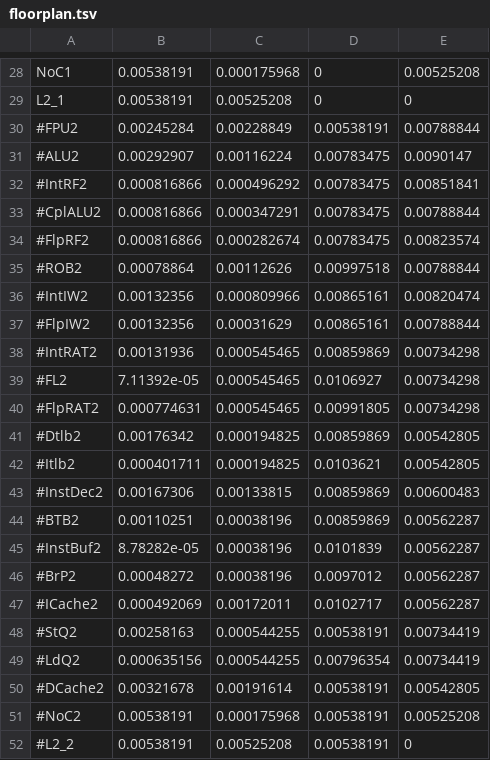
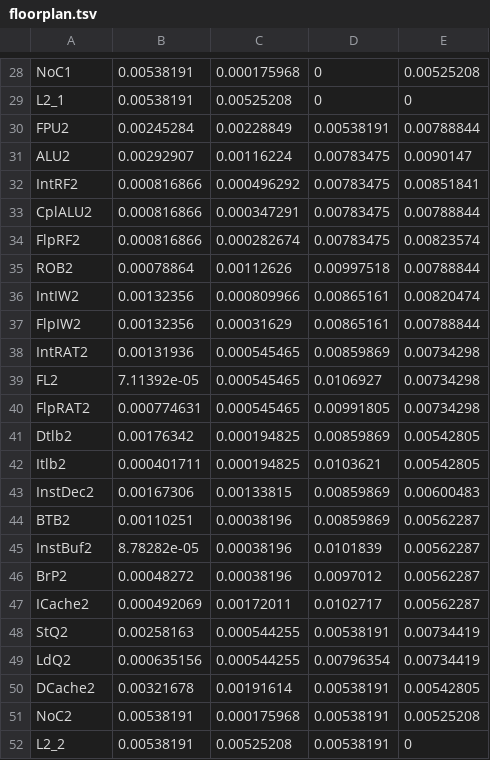
Before and after one commit to trshaffer/noisemapper, a TSV file: example/floorplan.tsv, drawn as a sheet; only a part is shown, gaps mark what is left out.

```diff
--- a/example/floorplan.tsv
+++ b/example/floorplan.tsv
@@ -29,24 +29,24 @@ NoC1	0.00538191	0.000175968	0	0.00525208
 L2_1	0.00538191	0.00525208	0	0
-#FPU2	0.00245284	0.00228849	0.00538191	0.00788844
-#ALU2	0.00292907	0.00116224	0.00783475	0.0090147
-#IntRF2	0.000816866	0.000496292	0.00783475	0.00851841
-#CplALU2	0.000816866	0.000347291	0.00783475	0.00788844
-#FlpRF2	0.000816866	0.000282674	0.00783475	0.00823574
-#ROB2	0.00078864	0.00112626	0.00997518	0.00788844
-#IntIW2	0.00132356	0.000809966	0.00865161	0.00820474
-#FlpIW2	0.00132356	0.00031629	0.00865161	0.00788844
-#IntRAT2	0.00131936	0.000545465	0.00859869	0.00734298
-#FL2	7.11392e-05	0.000545465	0.0106927	0.00734298
-#FlpRAT2	0.000774631	0.000545465	0.00991805	0.00734298
-#Dtlb2	0.00176342	0.000194825	0.00859869	0.00542805
-#Itlb2	0.000401711	0.000194825	0.0103621	0.00542805
-#InstDec2	0.00167306	0.00133815	0.00859869	0.00600483
-#BTB2	0.00110251	0.00038196	0.00859869	0.00562287
-#InstBuf2	8.78282e-05	0.00038196	0.0101839	0.00562287
-#BrP2	0.00048272	0.00038196	0.0097012	0.00562287
-#ICache2	0.000492069	0.00172011	0.0102717	0.00562287
-#StQ2	0.00258163	0.000544255	0.00538191	0.00734419
-#LdQ2	0.000635156	0.000544255	0.00796354	0.00734419
-#DCache2	0.00321678	0.00191614	0.00538191	0.00542805
-#NoC2	0.00538191	0.000175968	0.00538191	0.00525208
-#L2_2	0.00538191	0.00525208	0.00538191	0
+FPU2	0.00245284	0.00228849	0.00538191	0.00788844
+ALU2	0.00292907	0.00116224	0.00783475	0.0090147
+IntRF2	0.000816866	0.000496292	0.00783475	0.00851841
+CplALU2	0.000816866	0.000347291	0.00783475	0.00788844
+FlpRF2	0.000816866	0.000282674	0.00783475	0.00823574
+ROB2	0.00078864	0.00112626	0.00997518	0.00788844
+IntIW2	0.00132356	0.000809966	0.00865161	0.00820474
+FlpIW2	0.00132356	0.00031629	0.00865161	0.00788844
+IntRAT2	0.00131936	0.000545465	0.00859869	0.00734298
+FL2	7.11392e-05	0.000545465	0.0106927	0.00734298
+FlpRAT2	0.000774631	0.000545465	0.00991805	0.00734298
+Dtlb2	0.00176342	0.000194825	0.00859869	0.00542805
+Itlb2	0.000401711	0.000194825	0.0103621	0.00542805
+InstDec2	0.00167306	0.00133815	0.00859869	0.00600483
+BTB2	0.00110251	0.00038196	0.00859869	0.00562287
+InstBuf2	8.78282e-05	0.00038196	0.0101839	0.00562287
+BrP2	0.00048272	0.00038196	0.0097012	0.00562287
+ICache2	0.000492069	0.00172011	0.0102717	0.00562287
+StQ2	0.00258163	0.000544255	0.00538191	0.00734419
+LdQ2	0.000635156	0.000544255	0.00796354	0.00734419
+DCache2	0.00321678	0.00191614	0.00538191	0.00542805
+NoC2	0.00538191	0.000175968	0.00538191	0.00525208
+L2_2	0.00538191	0.00525208	0.00538191	0
```
Also changed, not shown: 1 other file.
